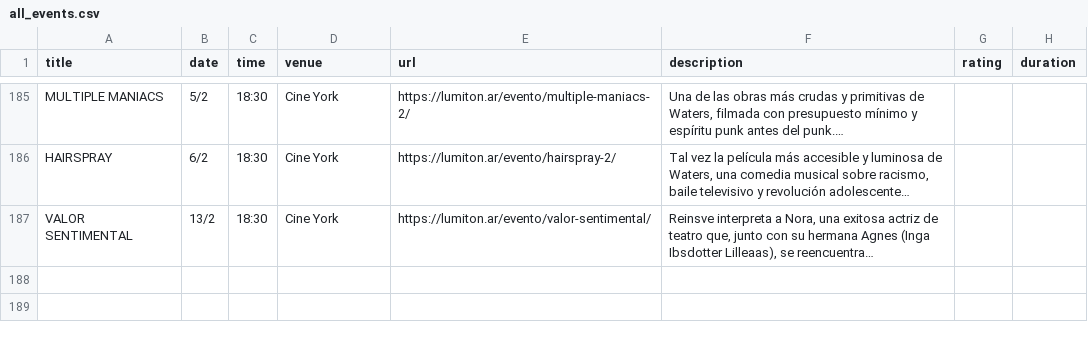
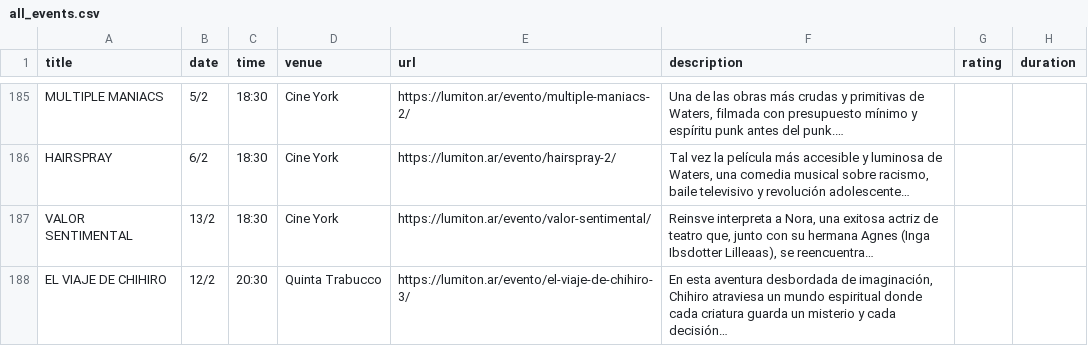
Before and after one commit to j-e-d/agenda-lumiton, a CSV file: data/all_events.csv, drawn as a sheet; only a part is shown, gaps mark what is left out.

```diff
--- a/data/all_events.csv
+++ b/data/all_events.csv
@@ -187 +187,2 @@ HAIRSPRAY,6/2,18:30,Cine York,https://lumiton.ar/evento/hairspray-2/,"Tal vez la
 VALOR SENTIMENTAL,13/2,18:30,Cine York,https://lumiton.ar/evento/valor-sentimental/,"Reinsve interpreta a Nora, una exitosa actriz de teatro que, junto con su hermana Agnes (Inga Ibsdotter Lilleaas), se reencuentra…",,
+EL VIAJE DE CHIHIRO,12/2,20:30,Quinta Trabucco,https://lumiton.ar/evento/el-viaje-de-chihiro-3/,"En esta aventura desbordada de imaginación, Chihiro atraviesa un mundo espiritual donde cada criatura guarda un misterio y cada decisión…",,
```
Also changed, not shown: 3 other files.
